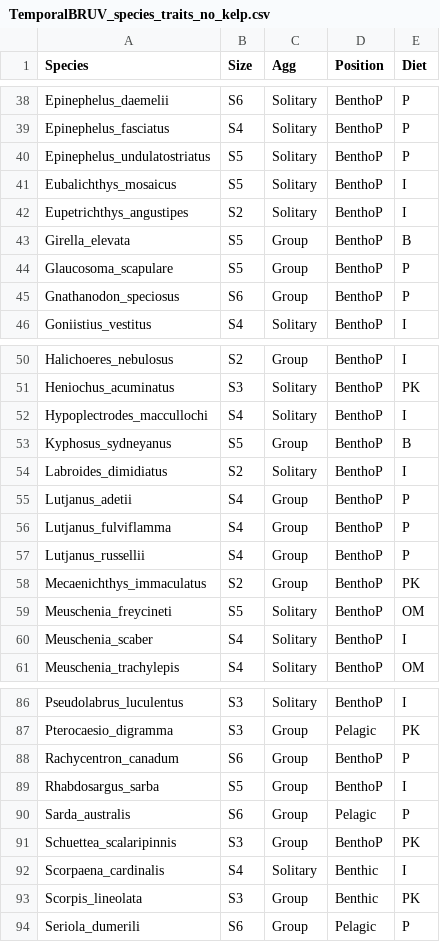
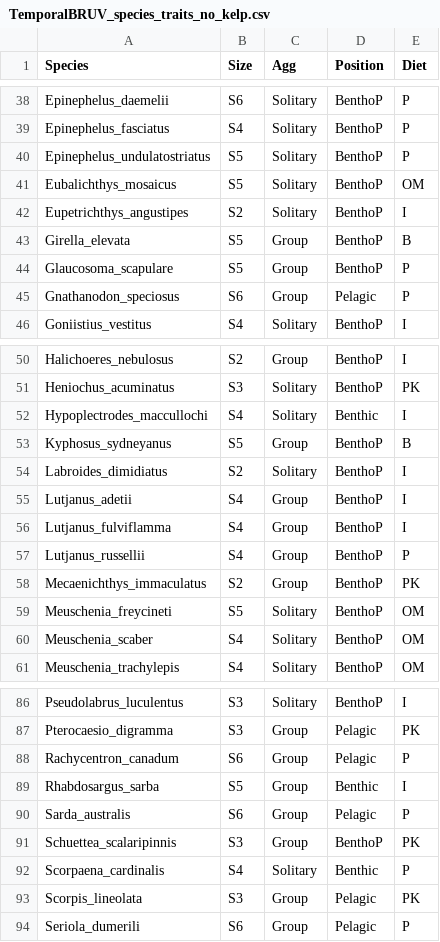
Before and after one commit to mpaulasg/Functional-Diversity_PaulaSgarlatta, a CSV file: from_paula/TemporalBRUV_species_traits_no_kelp.csv, drawn as a sheet; only a part is shown, gaps mark what is left out; the diff covers the shown part only.

```diff
--- a/from_paula/TemporalBRUV_species_traits_no_kelp.csv
+++ b/from_paula/TemporalBRUV_species_traits_no_kelp.csv
@@ -40,3 +40,3 @@ Epinephelus_fasciatus,S4,Solitary,BenthoP,P
 Epinephelus_undulatostriatus,S5,Solitary,BenthoP,P
-Eubalichthys_mosaicus,S5,Solitary,BenthoP,I
+Eubalichthys_mosaicus,S5,Solitary,BenthoP,OM
 Eupetrichthys_angustipes,S2,Solitary,BenthoP,I
@@ -44,3 +44,3 @@ Girella_elevata,S5,Group,BenthoP,B
 Glaucosoma_scapulare,S5,Group,BenthoP,P
-Gnathanodon_speciosus,S6,Group,BenthoP,P
+Gnathanodon_speciosus,S6,Group,Pelagic,P
 Goniistius_vestitus,S4,Solitary,BenthoP,I
@@ -51,7 +51,7 @@ Halichoeres_nebulosus,S2,Group,BenthoP,I
 Heniochus_acuminatus,S3,Solitary,BenthoP,PK
-Hypoplectrodes_maccullochi,S4,Solitary,BenthoP,I
+Hypoplectrodes_maccullochi,S4,Solitary,Benthic,I
 Kyphosus_sydneyanus,S5,Group,BenthoP,B
 Labroides_dimidiatus,S2,Solitary,BenthoP,I
-Lutjanus_adetii,S4,Group,BenthoP,P
-Lutjanus_fulviflamma,S4,Group,BenthoP,P
+Lutjanus_adetii,S4,Group,BenthoP,I
+Lutjanus_fulviflamma,S4,Group,BenthoP,I
 Lutjanus_russellii,S4,Group,BenthoP,P
@@ -59,3 +59,3 @@ Mecaenichthys_immaculatus,S2,Group,BenthoP,PK
 Meuschenia_freycineti,S5,Solitary,BenthoP,OM
-Meuschenia_scaber,S4,Solitary,BenthoP,I
+Meuschenia_scaber,S4,Solitary,BenthoP,OM
 Meuschenia_trachylepis,S4,Solitary,BenthoP,OM
@@ -87,8 +87,8 @@ Pseudolabrus_luculentus,S3,Solitary,BenthoP,I
 Pterocaesio_digramma,S3,Group,Pelagic,PK
-Rachycentron_canadum,S6,Group,BenthoP,P
-Rhabdosargus_sarba,S5,Group,BenthoP,I
+Rachycentron_canadum,S6,Group,Pelagic,P
+Rhabdosargus_sarba,S5,Group,Benthic,I
 Sarda_australis,S6,Group,Pelagic,P
 Schuettea_scalaripinnis,S3,Group,BenthoP,PK
-Scorpaena_cardinalis,S4,Solitary,Benthic,I
-Scorpis_lineolata,S3,Group,Benthic,PK
+Scorpaena_cardinalis,S4,Solitary,Benthic,P
+Scorpis_lineolata,S3,Group,Pelagic,PK
 Seriola_dumerili,S6,Group,Pelagic,P
```
Also changed, not shown: 1 edited cell elsewhere in this file, from_paula/SpatialUVC_species_traits.csv, from_paula/TemporalBRUV_species_traits_kelp.csv, 5 other files.
